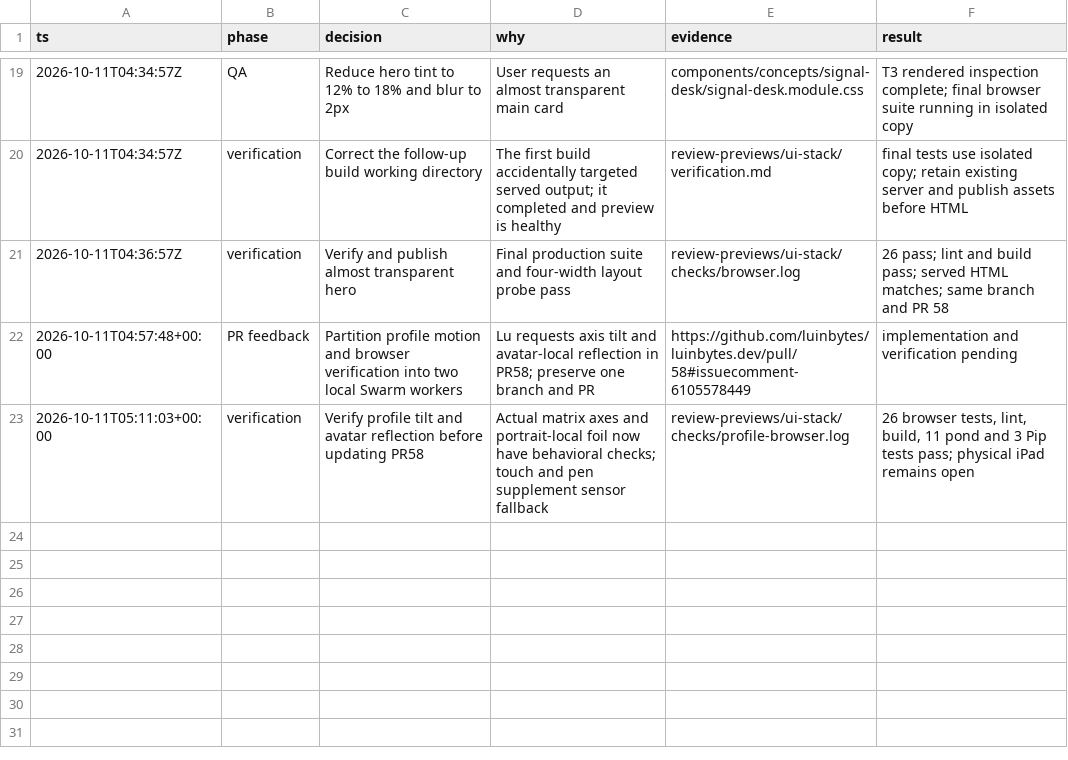
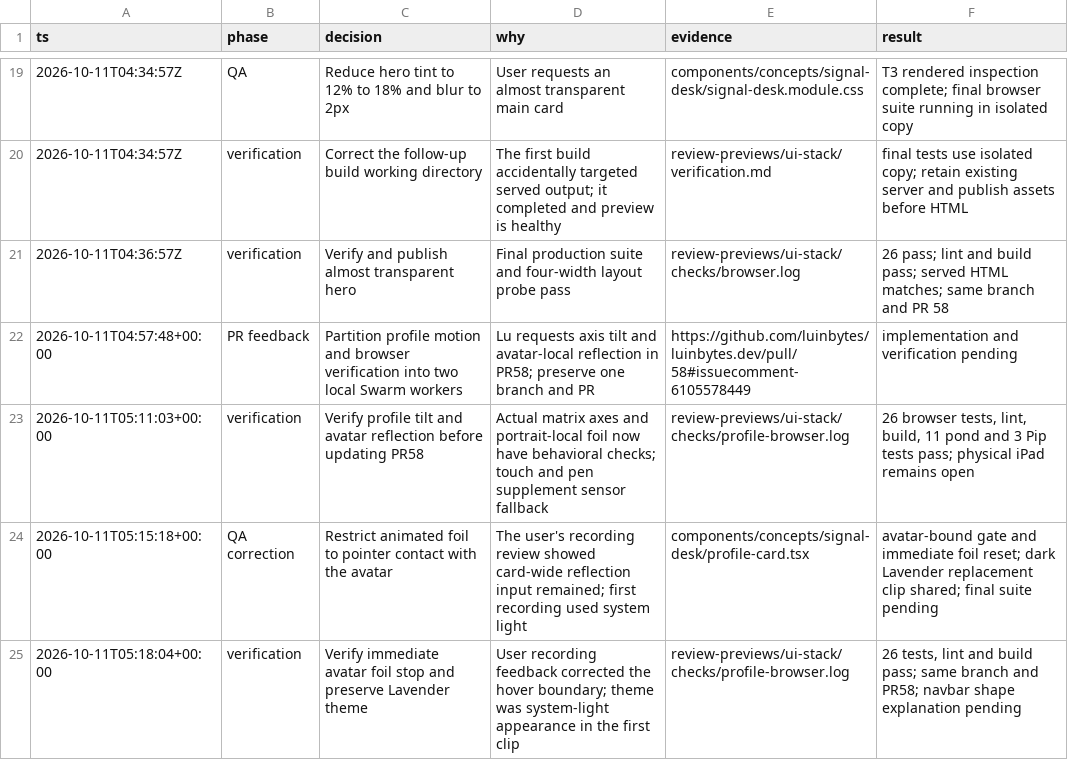
Before and after one commit to luinbytes/luinbytes.dev, a TSV file: review-previews/ui-stack/decisions.tsv, drawn as a sheet; only a part is shown, gaps mark what is left out; the diff names each change by its address in the sheet, - before the commit and + after, or states it on an @@ line.

Commit message:
fix(site): animate profile foil only over the avatar

```diff
--- a/review-previews/ui-stack/decisions.tsv
+++ b/review-previews/ui-stack/decisions.tsv
+row 24: 2026-10-11T05:15:18+00:00 | QA correction | Restrict animated foil to pointer contact with the avatar | The user's recording review showed card-wide reflection input remained; first recording used system light | components/concepts/signal-desk/profile-card.tsx | avatar-bound gate and immediate foil reset; dark Lavender replacement clip shared; final suite pending
+row 25: 2026-10-11T05:18:04+00:00 | verification | Verify immediate avatar foil stop and preserve Lavender theme | User recording feedback corrected the hover boundary; theme was system-light appearance in the first clip | review-previews/ui-stack/checks/profile-browser.log | 26 tests, lint and build pass; same branch and PR58; navbar shape explanation pending
```
Also changed, not shown: 5 other files.
